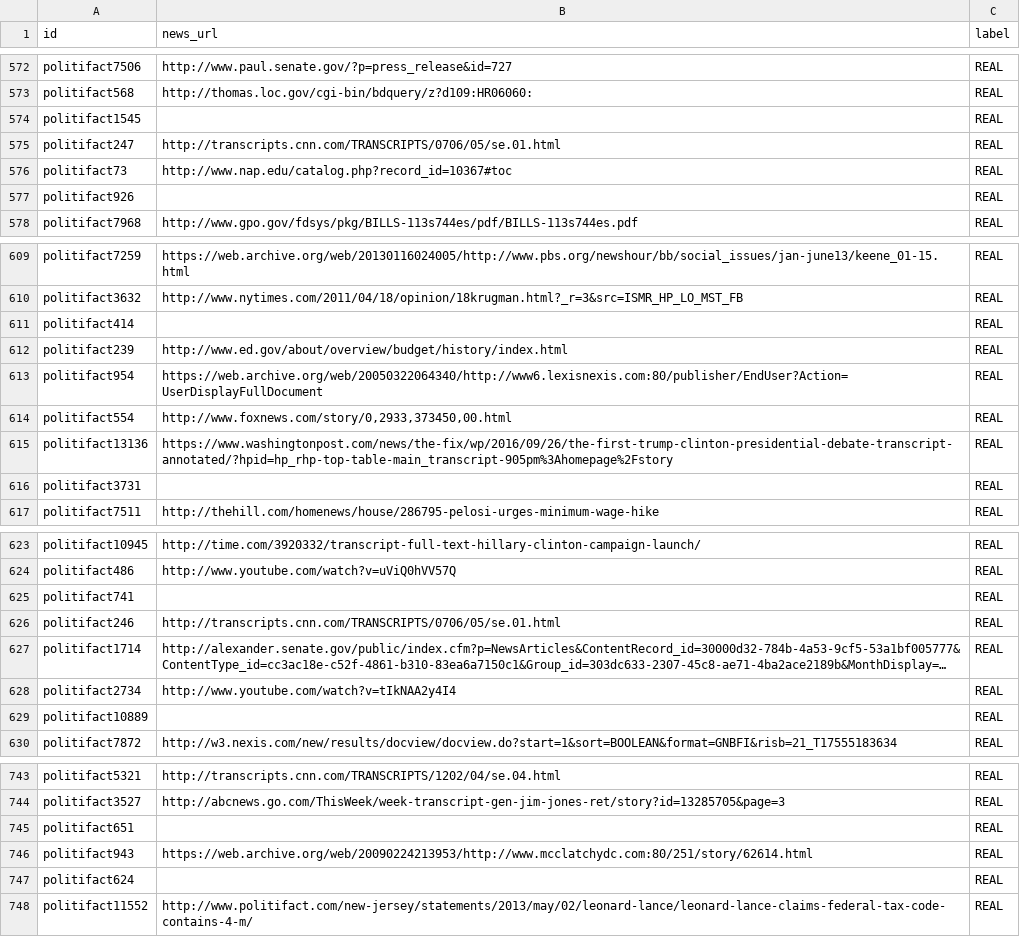
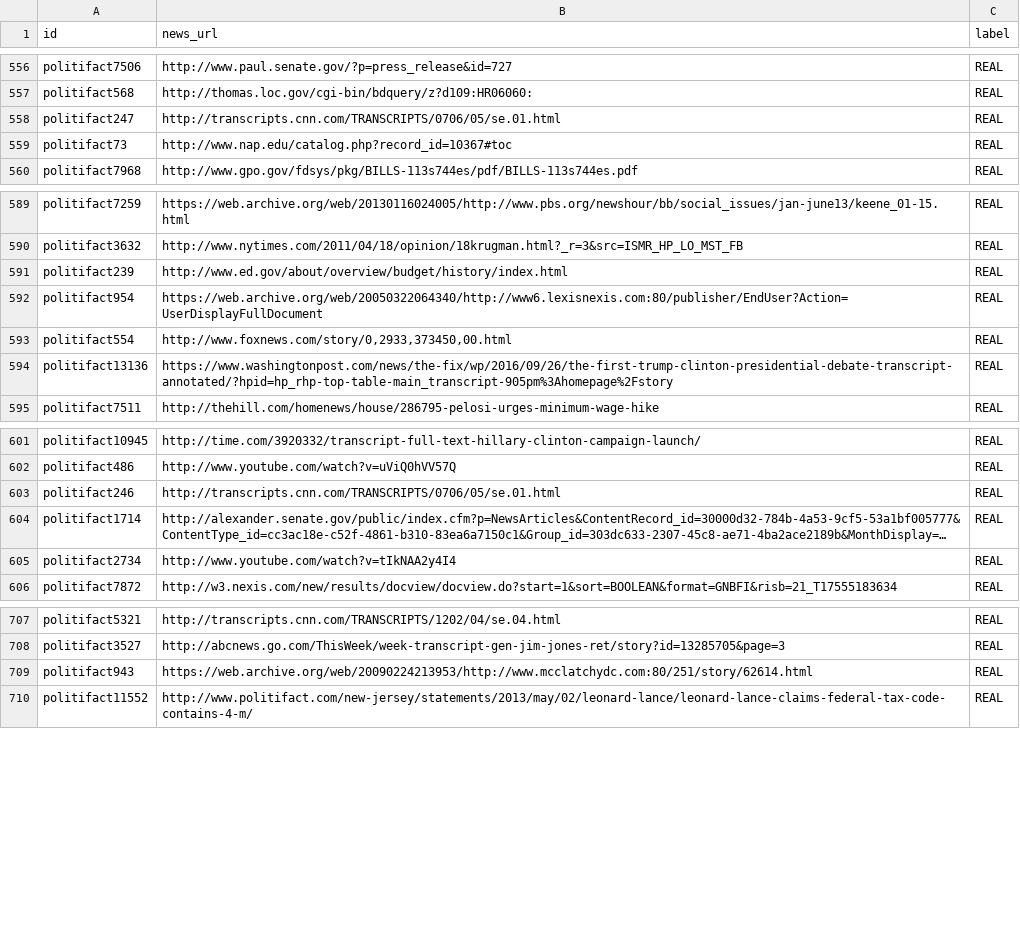
Before and after one commit to ichbinkour/fake-news-predictor, a CSV file: djangoserver/datasets/politifact_data.csv, drawn as a sheet; only a part is shown, gaps mark what is left out; long unchanged cells end in …; removed rows and columns are numbered as before the commit, all else as after; the diff covers the shown part only; the diff names each change by its address in the sheet, - before the commit and + after, or states it on an @@ line.

```diff
--- a/djangoserver/datasets/politifact_data.csv
+++ b/djangoserver/datasets/politifact_data.csv
-row 574: politifact1545 |  | REAL
-row 577: politifact926 |  | REAL
-row 611: politifact414 |  | REAL
-row 616: politifact3731 |  | REAL
-row 625: politifact741 |  | REAL
-row 629: politifact10889 |  | REAL
-row 745: politifact651 |  | REAL
-row 747: politifact624 |  | REAL
```
Also changed, not shown: 54 removed rows and 1 moved row elsewhere in this file, 29 other files.
